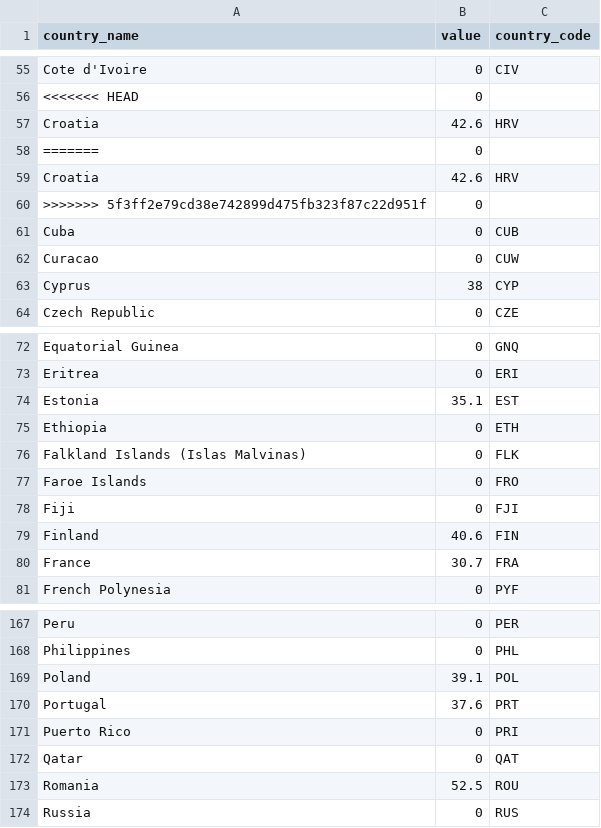
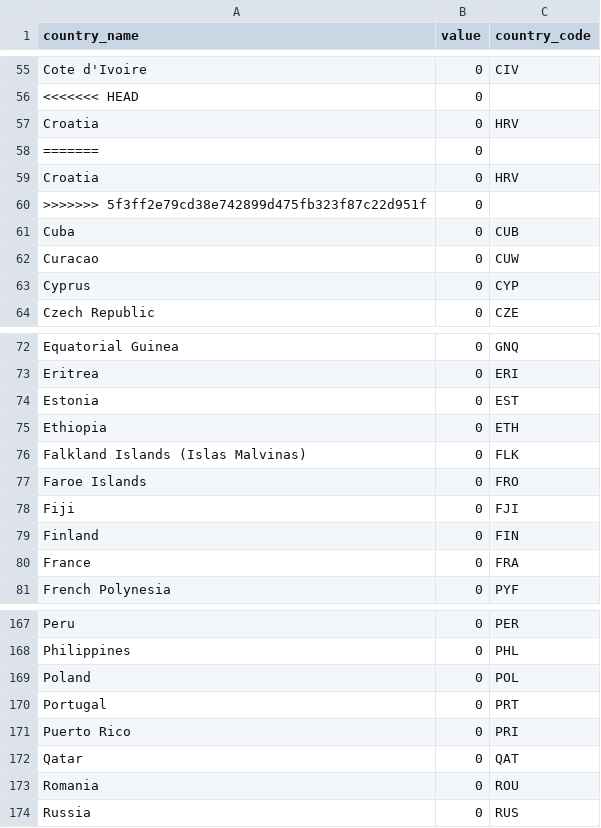
Before and after one commit to andreea1603/OPreV, a CSV file: view/Statistici/resources/data.csv, drawn as a sheet; only a part is shown, gaps mark what is left out; the diff covers the shown part only; the diff names each change by its address in the sheet, - before the commit and + after, or states it on an @@ line.

```diff
--- a/view/Statistici/resources/data.csv
+++ b/view/Statistici/resources/data.csv
-B57 (value): 42.6
+B57 (value): 0
-B59 (value): 42.6
+B59 (value): 0
-B63 (value): 38
+B63 (value): 0
-B74 (value): 35.1
+B74 (value): 0
-B79 (value): 40.6
+B79 (value): 0
-B80 (value): 30.7
+B80 (value): 0
-B169 (value): 39.1
+B169 (value): 0
-B170 (value): 37.6
+B170 (value): 0
-B173 (value): 52.5
+B173 (value): 0
```
Also changed, not shown: 14 edited cells elsewhere in this file, 7 other files.
